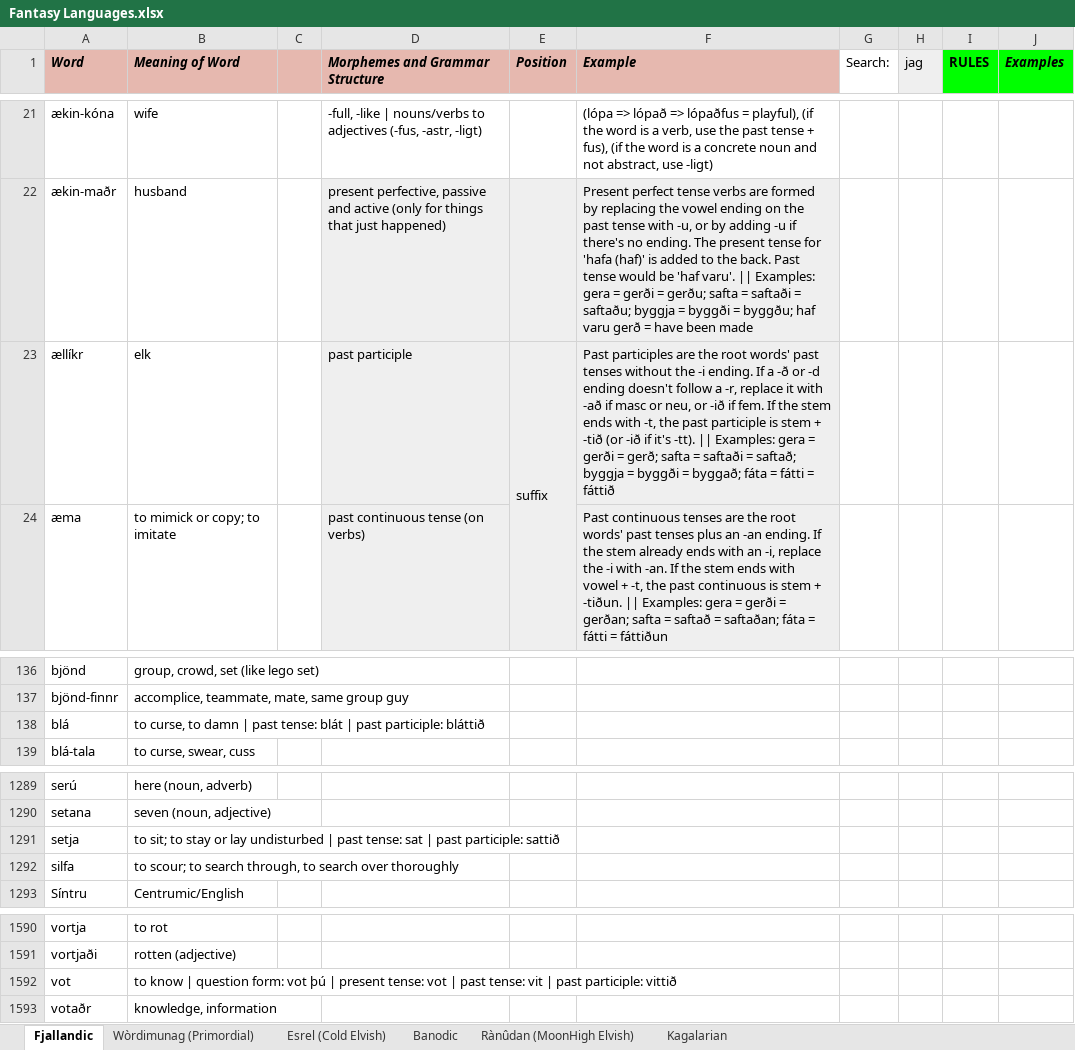
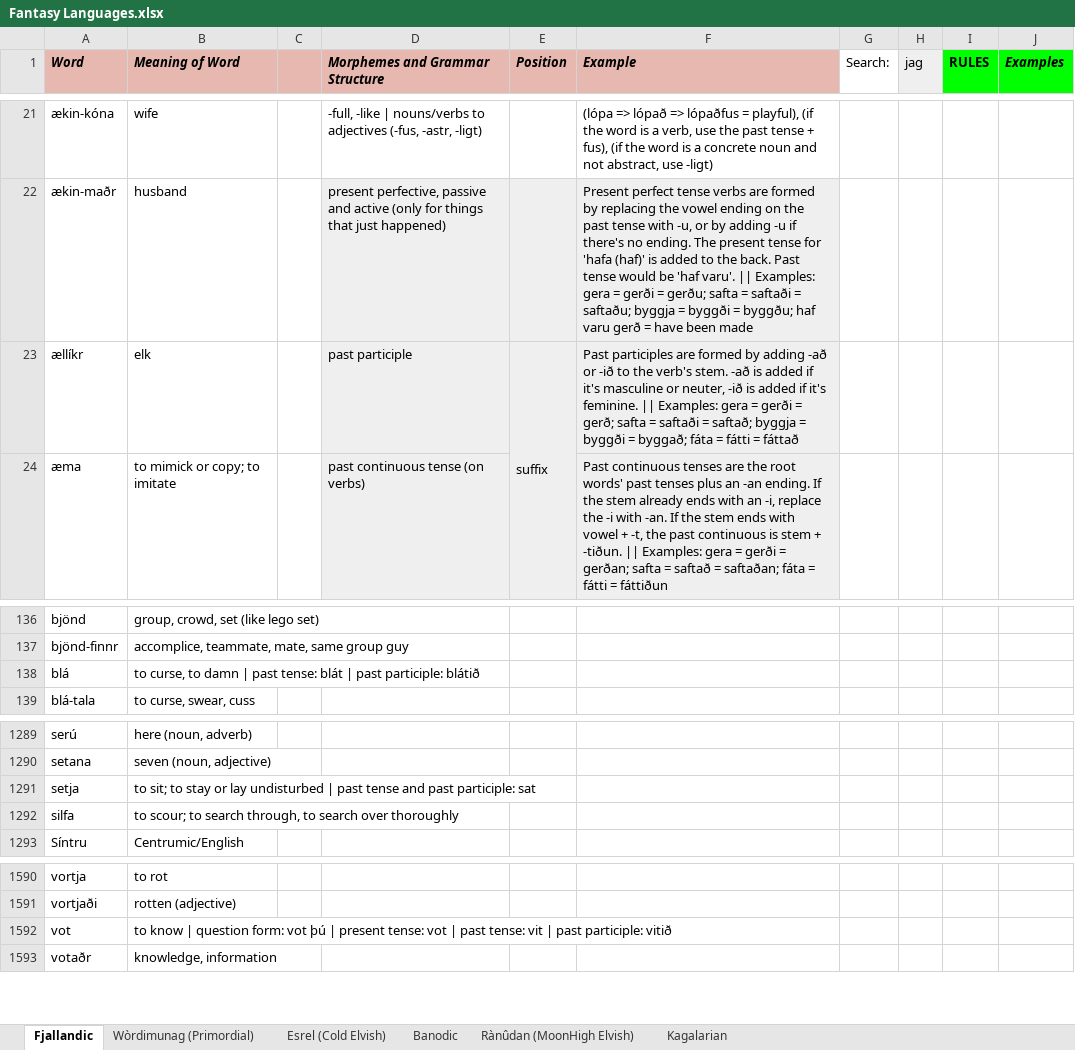
Before and after one commit to Oneo64/Auldworlde, an Excel workbook: Literature/Languages/Fantasy Languages.xlsx, sheet Fjallandic, drawn as a sheet; only a part is shown, gaps mark what is left out; values as stored, in another font and other column widths than the file's, no borders; charts and pictures not drawn; the diff names each change by its address in the sheet, - before the commit and + after, or states it on an @@ line.

Commit message:
Update Fantasy Languages.xlsx

```diff
--- a/Literature/Languages/Fantasy Languages.xlsx (sheet Fjallandic)
+++ b/Literature/Languages/Fantasy Languages.xlsx (sheet Fjallandic)
-F23 (Example): …participles are the root words' past tenses without the -i ending. If a -ð or -d ending doesn't follow a -r, replace it with -að if masc or neu, or -ið if fem. If the stem ends with -t, the past participle is stem + -tið (or -ið if it's -tt). || Examples: gera = gerði = gerð; safta = saftaði = saftað; byggja = byggði = byggað; fáta = fátti = fáttið
+F23 (Example): …participles are formed by adding -að or -ið to the verb's stem. -að is added if it's masculine or neuter, -ið is added if it's feminine. || Examples: gera = gerði = gerð; safta = saftaði = saftað; byggja = byggði = byggað; fáta = fátti = fáttað
-B138 (Meaning of Word): …past participle: bláttið
+B138 (Meaning of Word): …past participle: blátið
-B1291 (Meaning of Word): …| past tense: sat | past participle: sattið
+B1291 (Meaning of Word): …| past tense and past participle: sat
-B1592 (Meaning of Word): …past participle: vittið
+B1592 (Meaning of Word): …past participle: vitið
```
